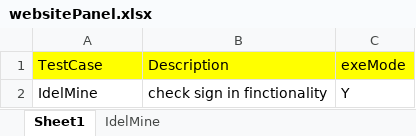
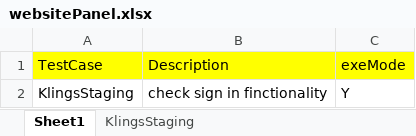
Before and after one commit to adityasonar22/KLINGSTAGING, an Excel workbook: src/main/resources/testInformation/websitePanel.xlsx, sheet Sheet1, drawn as a sheet; values as stored, in another font and other column widths than the file's, no borders; the diff names each change by its address in the sheet, - before the commit and + after, or states it on an @@ line.

```diff
--- a/src/main/resources/testInformation/websitePanel.xlsx (sheet Sheet1)
+++ b/src/main/resources/testInformation/websitePanel.xlsx (sheet Sheet1)
-sheet tab: IdelMine
+sheet tab: KlingsStaging
-A2: IdelMine
+A2: KlingsStaging
```
Also changed, not shown: target/classes/testInformation/websitePanel.xlsx, 32 other files.
